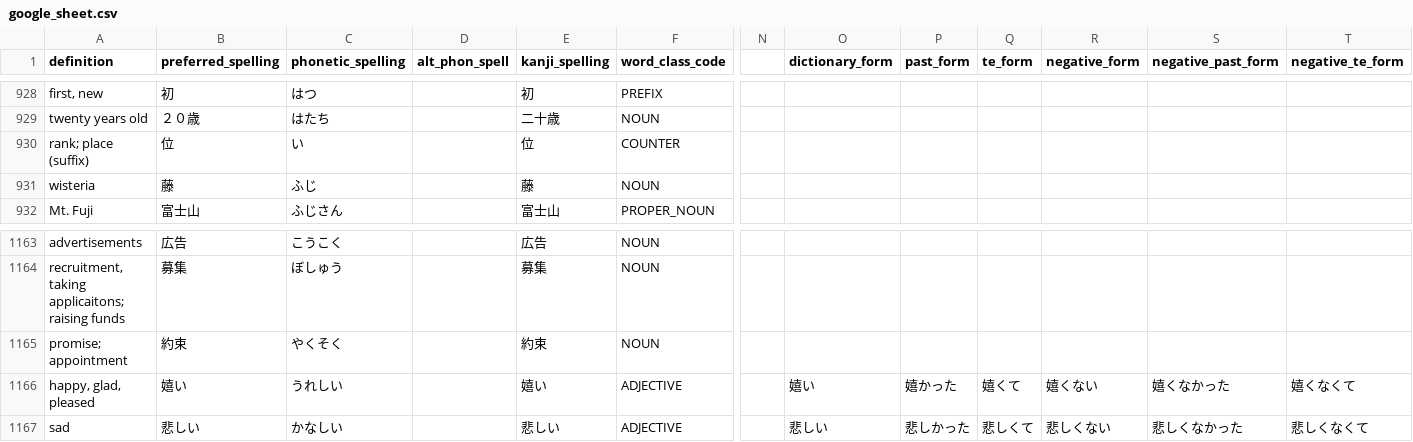
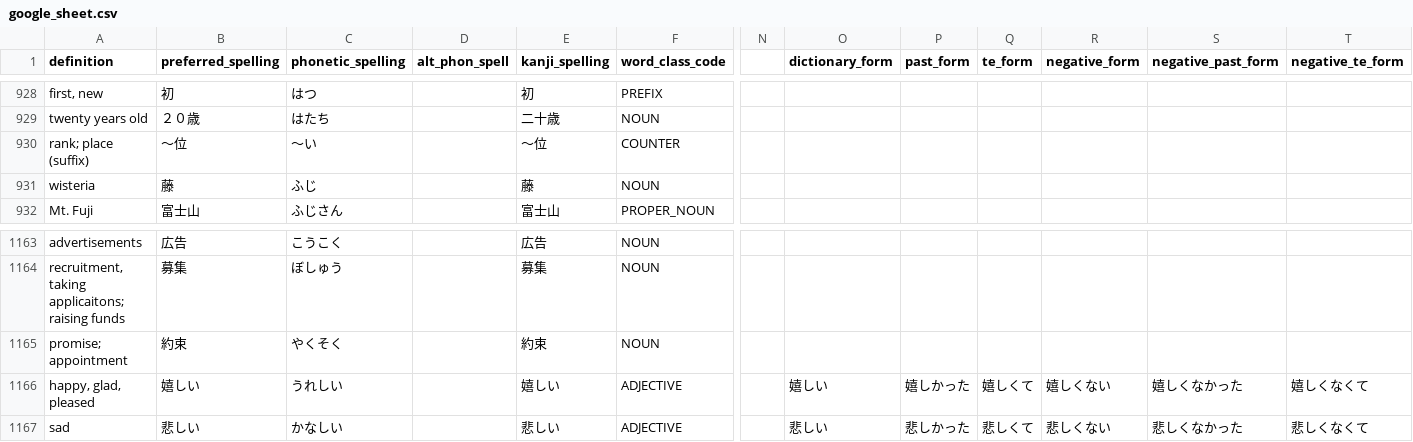
Before and after one commit to paploo/goi, a CSV file: files/vocabulary/google_sheet.csv, drawn as a sheet; only a part is shown, gaps mark what is left out; the diff names each change by its address in the sheet, - before the commit and + after, or states it on an @@ line.

Commit message:
Fix a few typos in the vocabulary list

```diff
--- a/files/vocabulary/google_sheet.csv
+++ b/files/vocabulary/google_sheet.csv
-B930 (preferred_spelling): 位
+B930 (preferred_spelling): 〜位
-C930 (phonetic_spelling): い
+C930 (phonetic_spelling): 〜い
-E930 (kanji_spelling): 位
+E930 (kanji_spelling): 〜位
-B1166 (preferred_spelling): 嬉い
+B1166 (preferred_spelling): 嬉しい
-E1166 (kanji_spelling): 嬉い
+E1166 (kanji_spelling): 嬉しい
-O1166 (dictionary_form): 嬉い
+O1166 (dictionary_form): 嬉しい
-P1166 (past_form): 嬉かった
+P1166 (past_form): 嬉しかった
-Q1166 (te_form): 嬉くて
+Q1166 (te_form): 嬉しくて
-R1166 (negative_form): 嬉くない
+R1166 (negative_form): 嬉しくない
-S1166 (negative_past_form): 嬉くなかった
+S1166 (negative_past_form): 嬉しくなかった
-T1166 (negative_te_form): 嬉くなくて
+T1166 (negative_te_form): 嬉しくなくて
```
Also changed, not shown: files/vocabulary/anki.csv, files/日本語 Vocab - Vocab.csv, 1 other file.
